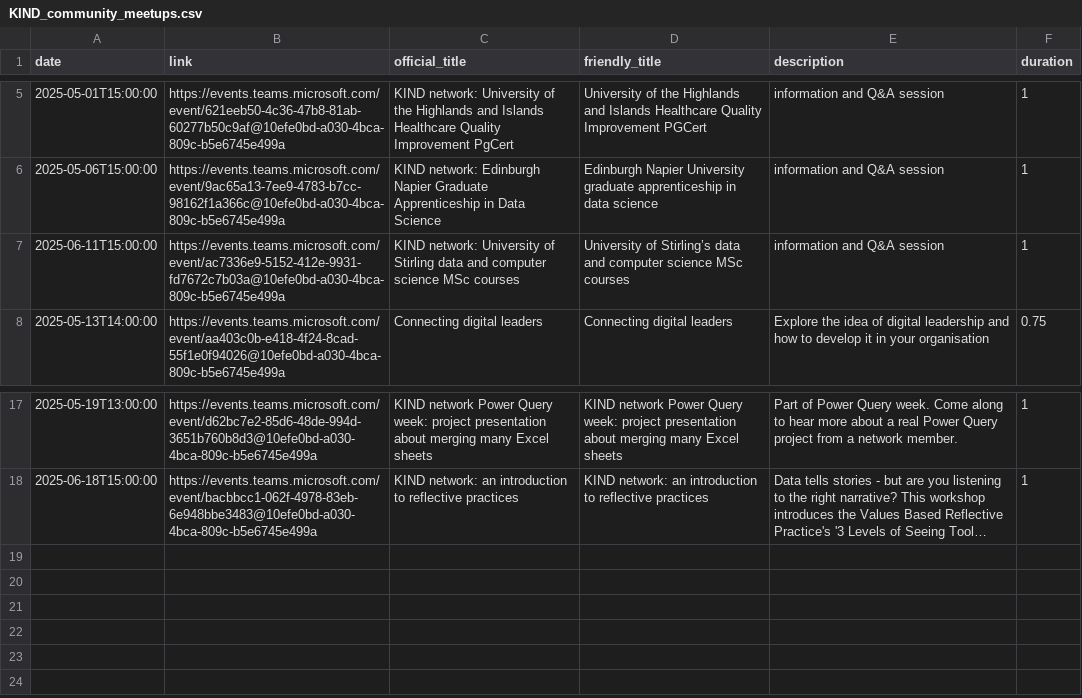
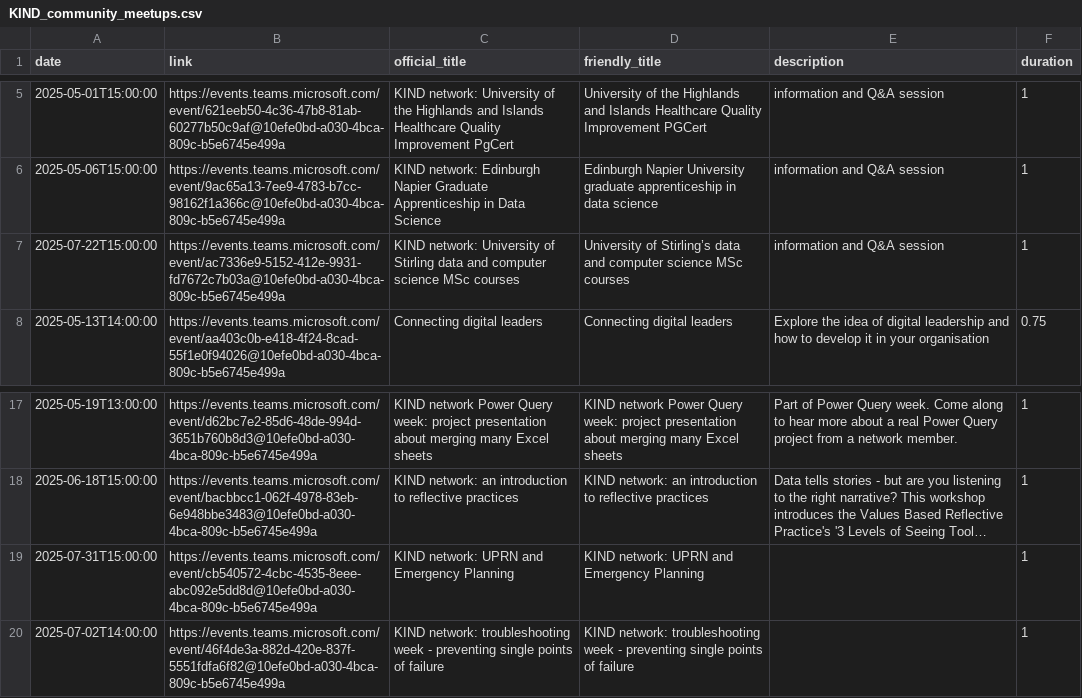
Before and after one commit to NES-DEW/KIND-community-standards, a CSV file: data/KIND_community_meetups.csv, drawn as a sheet; only a part is shown, gaps mark what is left out; long unchanged cells end in …; the diff names each change by its address in the sheet, - before the commit and + after, or states it on an @@ line.

Commit message:
updated University of Stirling talk date

```diff
--- a/data/KIND_community_meetups.csv
+++ b/data/KIND_community_meetups.csv
-A7 (date): 2025-06-11T15:00:00
+A7 (date): 2025-07-22T15:00:00
+row 19: 2025-07-31T15:00:00 | https://events.teams.microsoft.com/event/cb540572-4cbc-4535-8eee-abc092e5dd8d@10efe0bd-a030-4bca-809c-b5e6745e499a | KIND network: UPRN and Emergency Planning | KIND network: UPRN and Emergency Planning |  | 1
+row 20: 2025-07-02T14:00:00 | https://events.teams.microsoft.com/event/46f4de3a-882d-420e-837f-5551fdfa6f82@10efe0bd-a030-4bca-809c-b5e6745e499a | KIND network: troubleshooting week - preventing single points of failure | KIND network: troubleshooting week - preventing single points of failure |  | 1
```
